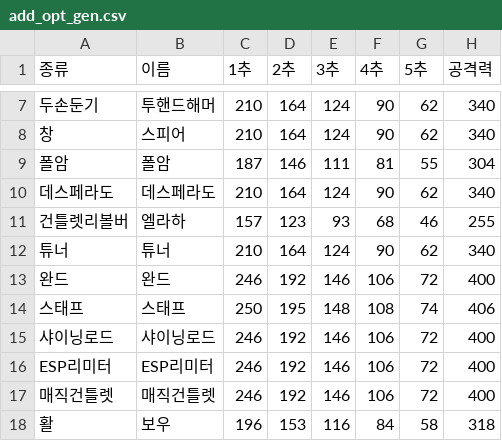
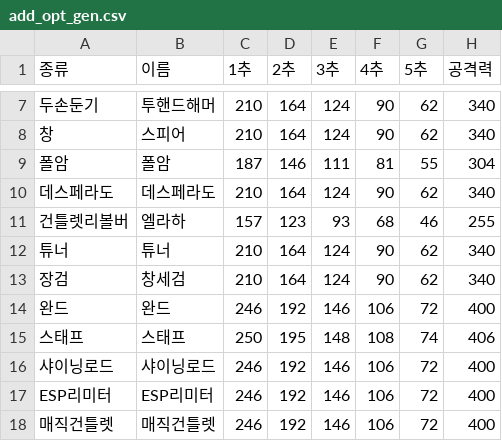
Before and after one commit to DarkTornado/MapleTools, a CSV file: assets/csv/add_opt_gen.csv, drawn as a sheet; only a part is shown, gaps mark what is left out; the shorter side is filled out with more unchanged rows; the diff names each change by its address in the sheet, - before the commit and + after, or states it on an @@ line.

```diff
--- a/assets/csv/add_opt_gen.csv
+++ b/assets/csv/add_opt_gen.csv
+row 13: 장검 | 창세검 | 210 | 164 | 124 | 90 | 62 | 340
```
Also changed, not shown: assets/csv/add_opt_150.csv, assets/csv/add_opt_160.csv, 6 other files.
